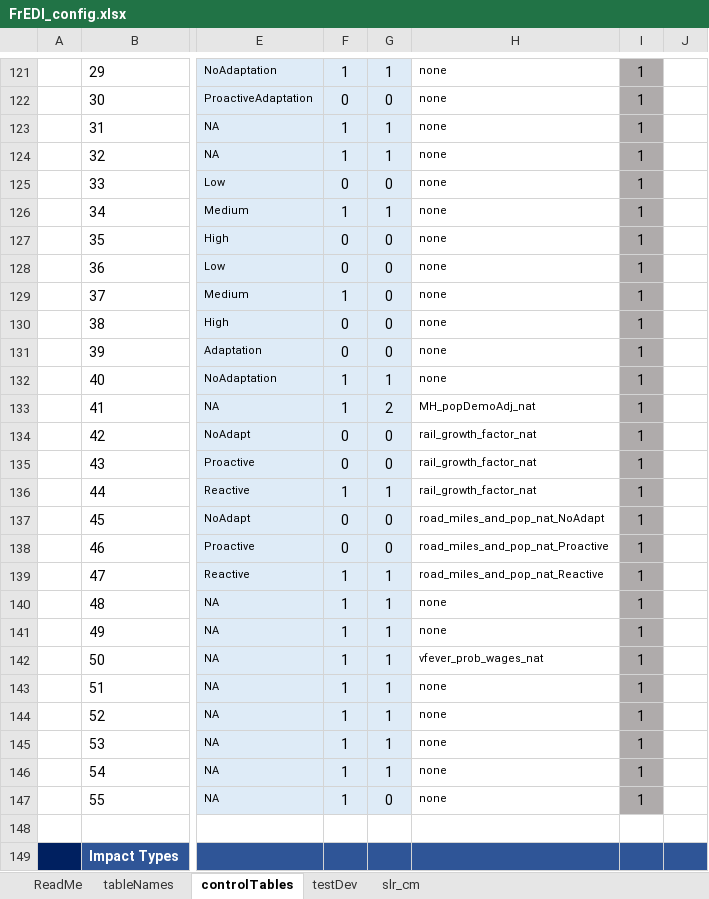
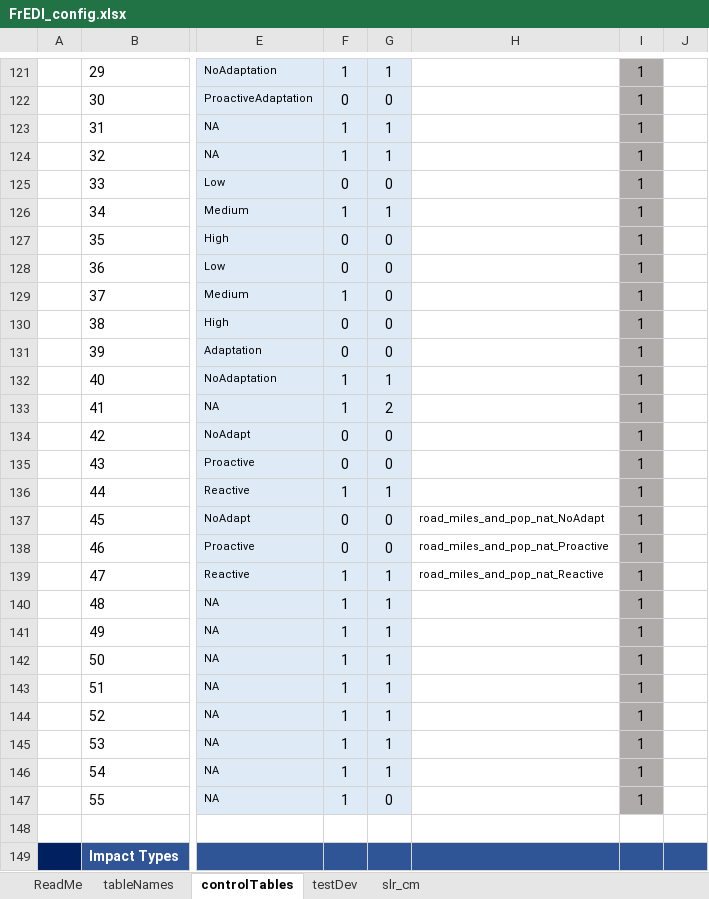
Before and after one commit to USEPA/FrEDI_Data, an Excel workbook: inst/extdata/fredi/national/FrEDI_config.xlsx, sheet controlTables, drawn as a sheet; only a part is shown, gaps mark what is left out; values as stored, in another font and other column widths than the file's, no borders; conditional formats and table styles not drawn; the diff covers the shown part only; the diff names each change by its address in the sheet, - before the commit and + after, or states it on an @@ line.

```diff
--- a/inst/extdata/fredi/national/FrEDI_config.xlsx (sheet controlTables)
+++ b/inst/extdata/fredi/national/FrEDI_config.xlsx (sheet controlTables)
-H121:H132: none
+H121:H132: (empty)
-H133: MH_popDemoAdj_nat
+H133: (empty)
-H134:H136: rail_growth_factor_nat
+H134:H136: (empty)
-H140:H141: none
+H140:H141: (empty)
-H142: vfever_prob_wages_nat
+H142: (empty)
-H143:H147: none
+H143:H147: (empty)
```
Also changed, not shown: 29 edited cells elsewhere in this sheet, formulas that keep their value, inst/extdata/fredi/FrEDI_config.xlsx, 6 other files.
